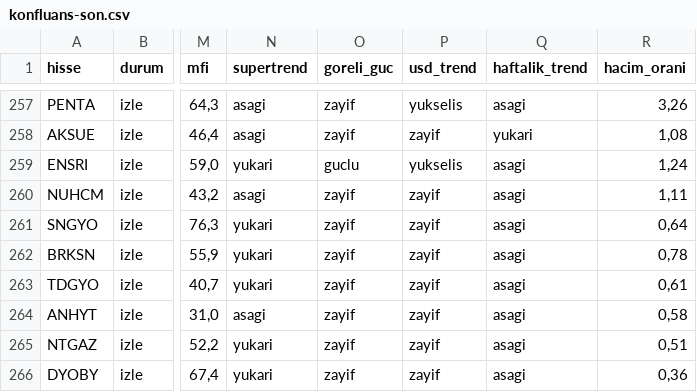
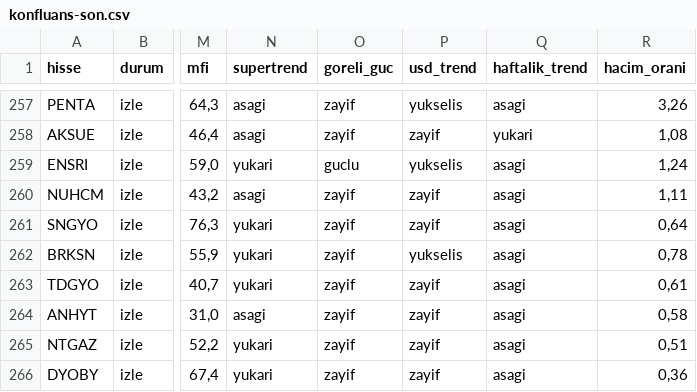
Before and after one commit to smhylmz23/supertrend, a CSV file: sonuclar/konfluans-son.csv, drawn as a sheet; only a part is shown, gaps mark what is left out; the diff covers the shown part only; the diff names each change by its address in the sheet, - before the commit and + after, or states it on an @@ line.

```diff
--- a/sonuclar/konfluans-son.csv
+++ b/sonuclar/konfluans-son.csv
-P262 (usd_trend): zayif
+P262 (usd_trend): yukselis
```
Also changed, not shown: 7 edited cells elsewhere in this file, sonuclar/konfluans_2026-08-27.csv, 3 other files.
